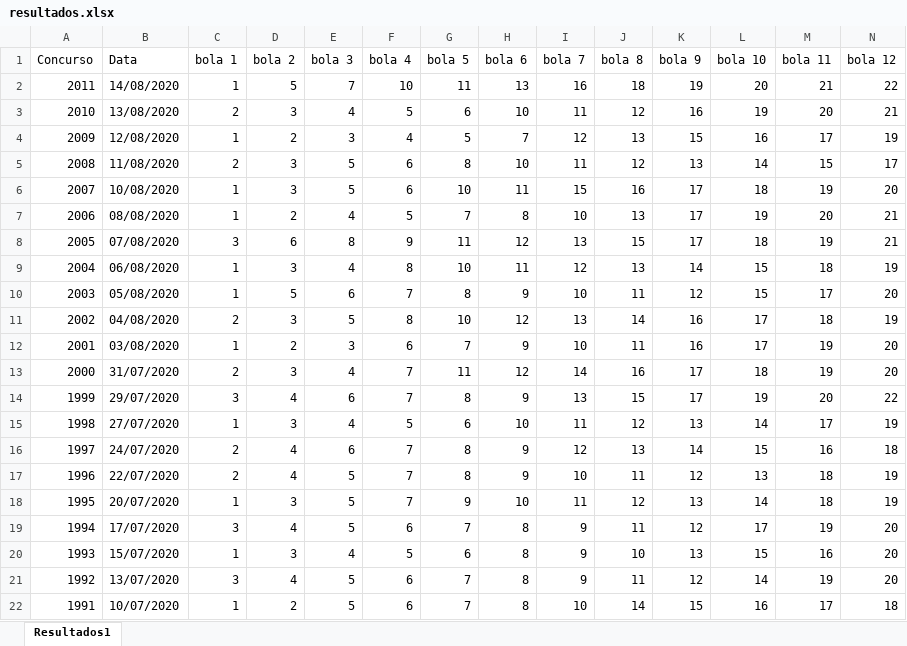
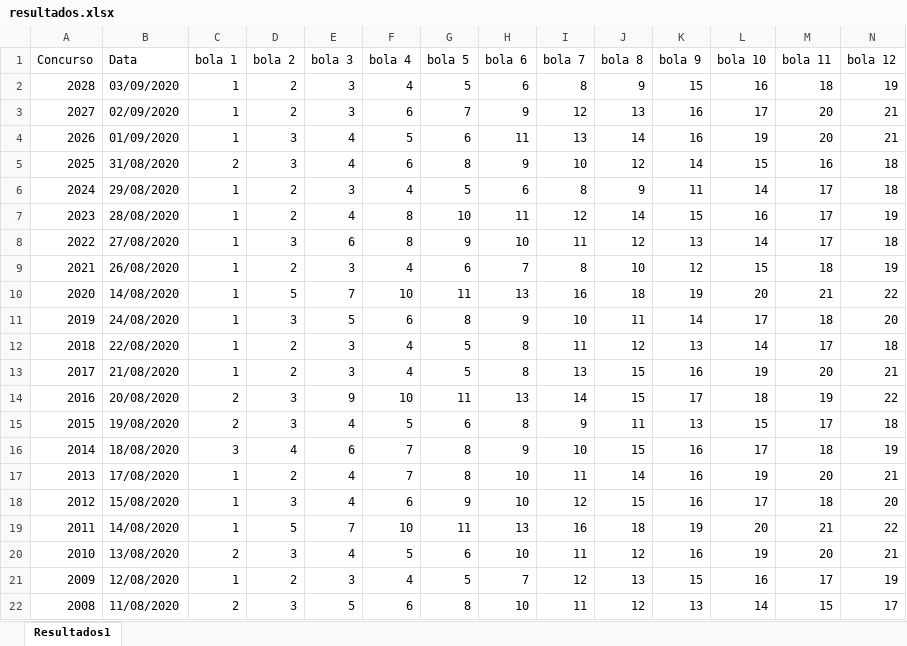
Before and after one commit to LucasMoraesMarques/AppLoteria, an Excel workbook: Funcionalidades/resultados.xlsx, sheet Resultados1, drawn as a sheet; only a part is shown; the shorter side is filled out with more unchanged rows; values as stored, in another font and other column widths than the file's, no borders; rows hold the shown columns only; the diff names each change by its address in the sheet, - before the commit and + after, or states it on an @@ line.

```diff
--- a/Funcionalidades/resultados.xlsx (sheet Resultados1)
+++ b/Funcionalidades/resultados.xlsx (sheet Resultados1)
+row 2: 2028 | 03/09/2020 | 1 | 2 | 3 | 4 | 5 | 6 | 8 | 9 | 15 | 16 | 18 | 19
+row 3: 2027 | 02/09/2020 | 1 | 2 | 3 | 6 | 7 | 9 | 12 | 13 | 16 | 17 | 20 | 21
+row 4: 2026 | 01/09/2020 | 1 | 3 | 4 | 5 | 6 | 11 | 13 | 14 | 16 | 19 | 20 | 21
+row 5: 2025 | 31/08/2020 | 2 | 3 | 4 | 6 | 8 | 9 | 10 | 12 | 14 | 15 | 16 | 18
+row 6: 2024 | 29/08/2020 | 1 | 2 | 3 | 4 | 5 | 6 | 8 | 9 | 11 | 14 | 17 | 18
+row 7: 2023 | 28/08/2020 | 1 | 2 | 4 | 8 | 10 | 11 | 12 | 14 | 15 | 16 | 17 | 19
+row 8: 2022 | 27/08/2020 | 1 | 3 | 6 | 8 | 9 | 10 | 11 | 12 | 13 | 14 | 17 | 18
+row 9: 2021 | 26/08/2020 | 1 | 2 | 3 | 4 | 6 | 7 | 8 | 10 | 12 | 15 | 18 | 19
+row 10: 2020 | 14/08/2020 | 1 | 5 | 7 | 10 | 11 | 13 | 16 | 18 | 19 | 20 | 21 | 22
+row 11: 2019 | 24/08/2020 | 1 | 3 | 5 | 6 | 8 | 9 | 10 | 11 | 14 | 17 | 18 | 20
+row 12: 2018 | 22/08/2020 | 1 | 2 | 3 | 4 | 5 | 8 | 11 | 12 | 13 | 14 | 17 | 18
+row 13: 2017 | 21/08/2020 | 1 | 2 | 3 | 4 | 5 | 8 | 13 | 15 | 16 | 19 | 20 | 21
+row 14: 2016 | 20/08/2020 | 2 | 3 | 9 | 10 | 11 | 13 | 14 | 15 | 17 | 18 | 19 | 22
+row 15: 2015 | 19/08/2020 | 2 | 3 | 4 | 5 | 6 | 8 | 9 | 11 | 13 | 15 | 17 | 18
+row 16: 2014 | 18/08/2020 | 3 | 4 | 6 | 7 | 8 | 9 | 10 | 15 | 16 | 17 | 18 | 19
+row 17: 2013 | 17/08/2020 | 1 | 2 | 4 | 7 | 8 | 10 | 11 | 14 | 16 | 19 | 20 | 21
+row 18: 2012 | 15/08/2020 | 1 | 3 | 4 | 6 | 9 | 10 | 12 | 15 | 16 | 17 | 18 | 20
```
Also changed, not shown: 7 other files.
